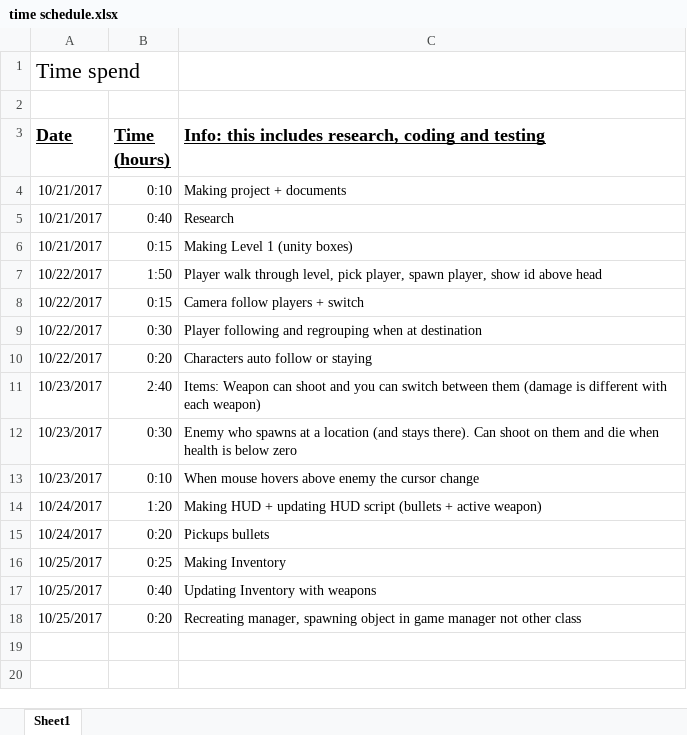
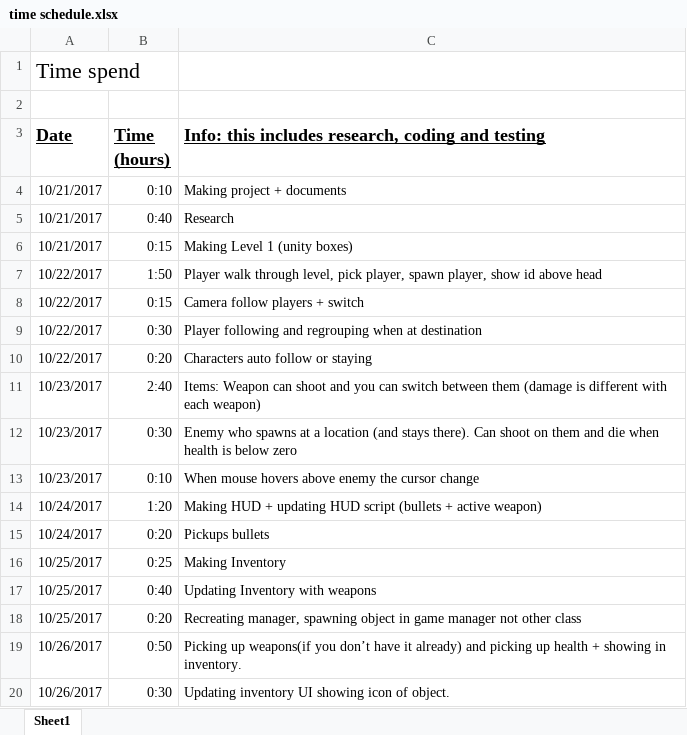
Before and after one commit to NielsRethy/Syndicate-Assignment, an Excel workbook: Documents/time schedule.xlsx, sheet Sheet1, drawn as a sheet; values as stored, in another font and other column widths than the file's, no borders; the diff names each change by its address in the sheet, - before the commit and + after, or states it on an @@ line.

Commit message:
Updating Inventory: Health + weapons
Inventory update: You can pick up Health and weapons. If you pick up a weapon you dont already have you can use it with switching with mouse scroll wheel. The health is just an example of items you can pickup. Cant use it only pickup and see in the inventory
+SCR_ItemPickUp
+SCR_Medkit

+SCN_Level1

+Pickup_MedKit
+Pickup_Persuader
+Pickup_Rifle

+Texture: Medkit

+M_MedkitGreen

```diff
--- a/Documents/time schedule.xlsx (sheet Sheet1)
+++ b/Documents/time schedule.xlsx (sheet Sheet1)
+row 19: 10/26/2017 | 0:50 | Picking up weapons(if you don’t have it already) and picking up health + showing in inventory.
+row 20: 10/26/2017 | 0:30 | Updating inventory UI showing icon of object.
```
Also changed, not shown: 49 other files.
